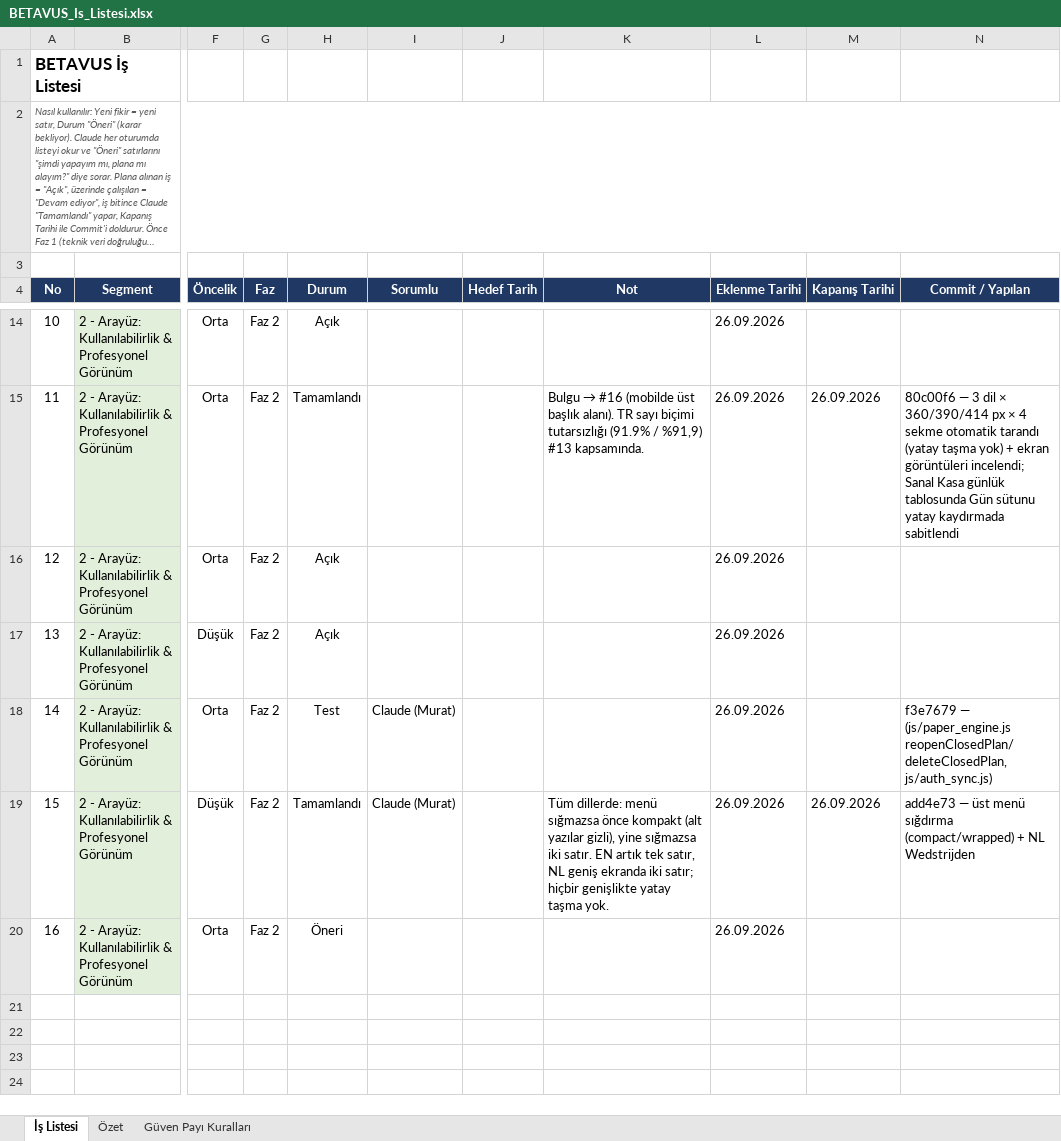
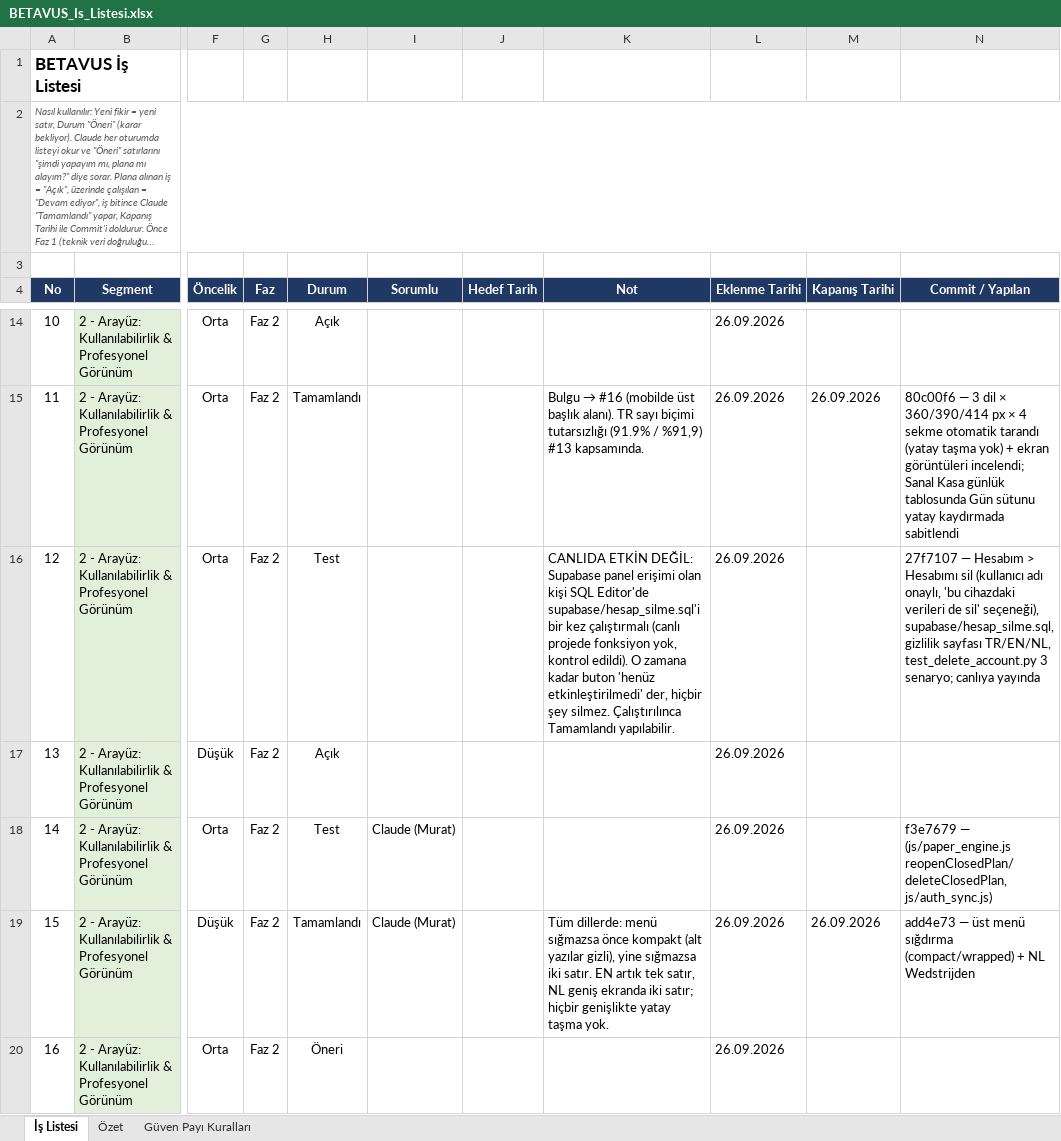
Before and after one commit to GKHNKMR/Football-TG05, an Excel workbook: BETAVUS_Is_Listesi.xlsx, sheet İş Listesi, drawn as a sheet; only a part is shown, gaps mark what is left out; long unchanged cells end in …; values as stored, in another font and other column widths than the file's, no borders; conditional formats not drawn; the diff names each change by its address in the sheet, - before the commit and + after, or states it on an @@ line.

```diff
--- a/BETAVUS_Is_Listesi.xlsx (sheet İş Listesi)
+++ b/BETAVUS_Is_Listesi.xlsx (sheet İş Listesi)
-H16 (Durum): Açık
+H16 (Durum): Test
-K16 (Not): (empty)
+K16 (Not): CANLIDA ETKİN DEĞİL: Supabase panel erişimi olan kişi SQL Editor'de supabase/hesap_silme.sql'i bir kez çalıştırmalı (canlı projede fonksiyon yok, kontrol edildi). O zamana kadar buton 'henüz etkinleştirilmedi' der, hiçbir şey silmez. Çalıştırılınca Tamamlandı yapılabilir.
-N16 (Commit / Yapılan): (empty)
+N16 (Commit / Yapılan): 27f7107 — Hesabım > Hesabımı sil (kullanıcı adı onaylı, 'bu cihazdaki verileri de sil' seçeneği), supabase/hesap_silme.sql, gizlilik sayfası TR/EN/NL, test_delete_account.py 3 senaryo; canlıya yayında
```
Also changed, not shown: 1 other file.
